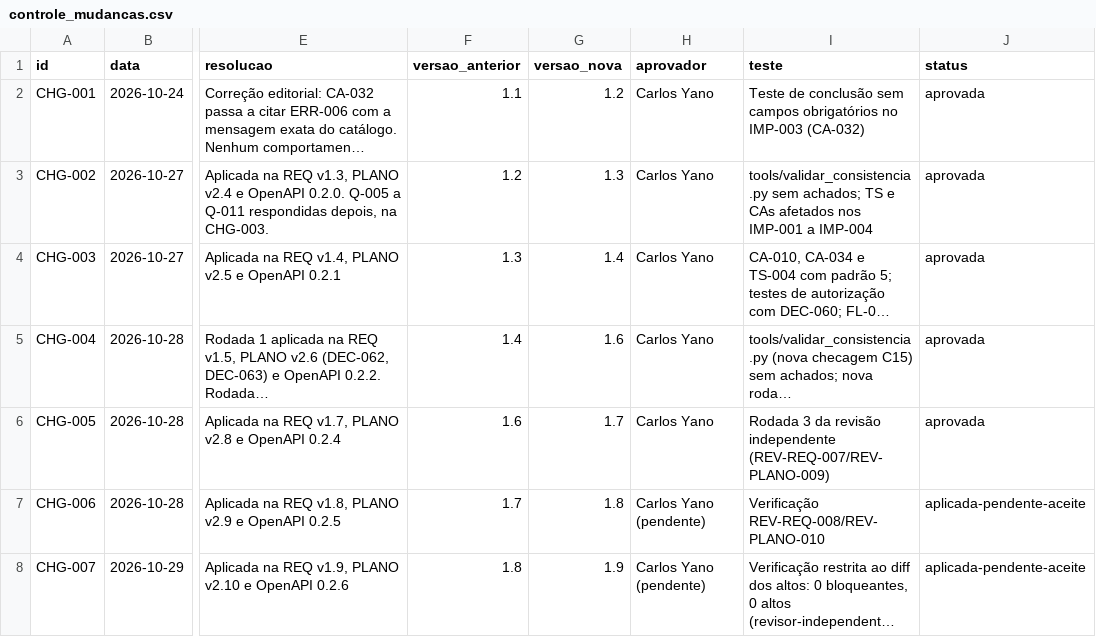
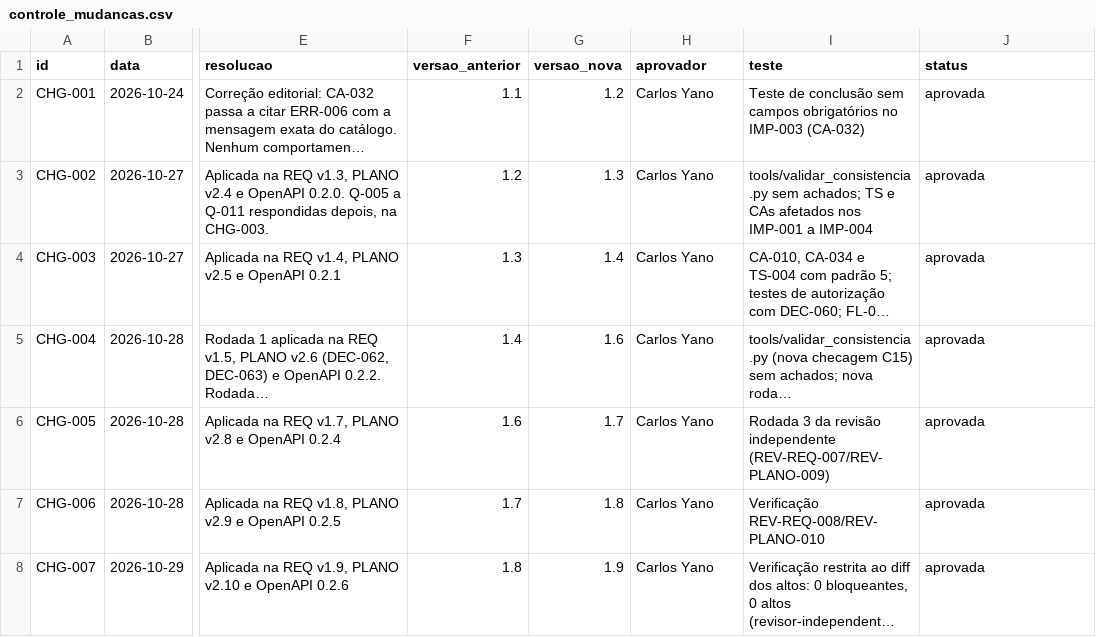
Before and after one commit to carlosyano/MinhaPesquisa, a CSV file: registros/controle_mudancas.csv, drawn as a sheet; only a part is shown, gaps mark what is left out; long unchanged cells end in …; the diff names each change by its address in the sheet, - before the commit and + after, or states it on an @@ line.

```diff
--- a/registros/controle_mudancas.csv
+++ b/registros/controle_mudancas.csv
-H7:H8 (aprovador): Carlos Yano (pendente)
+H7:H8 (aprovador): Carlos Yano
-J7:J8 (status): aplicada-pendente-aceite
+J7:J8 (status): aprovada
```
Also changed, not shown: 2 other files.
